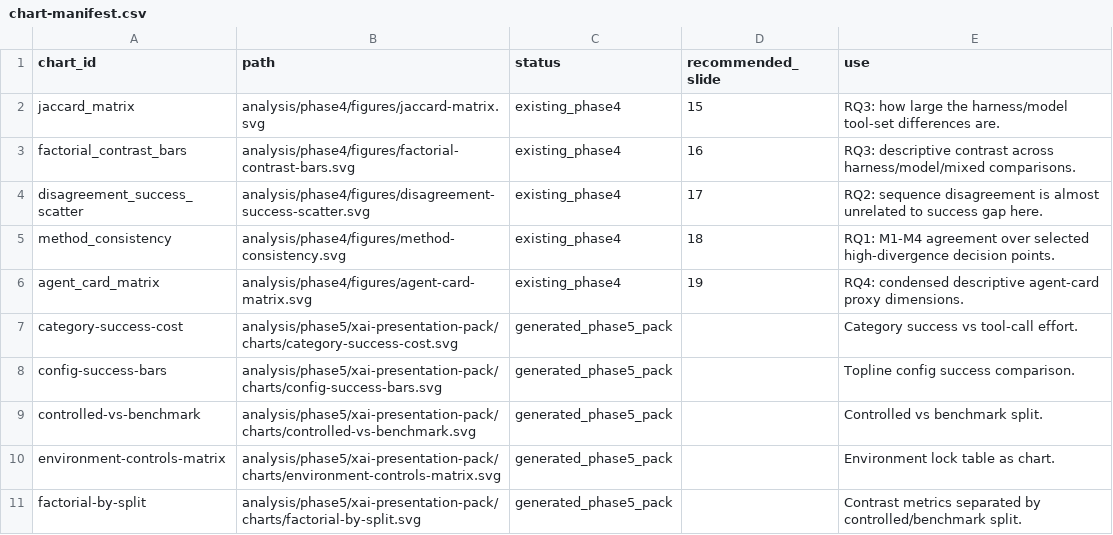
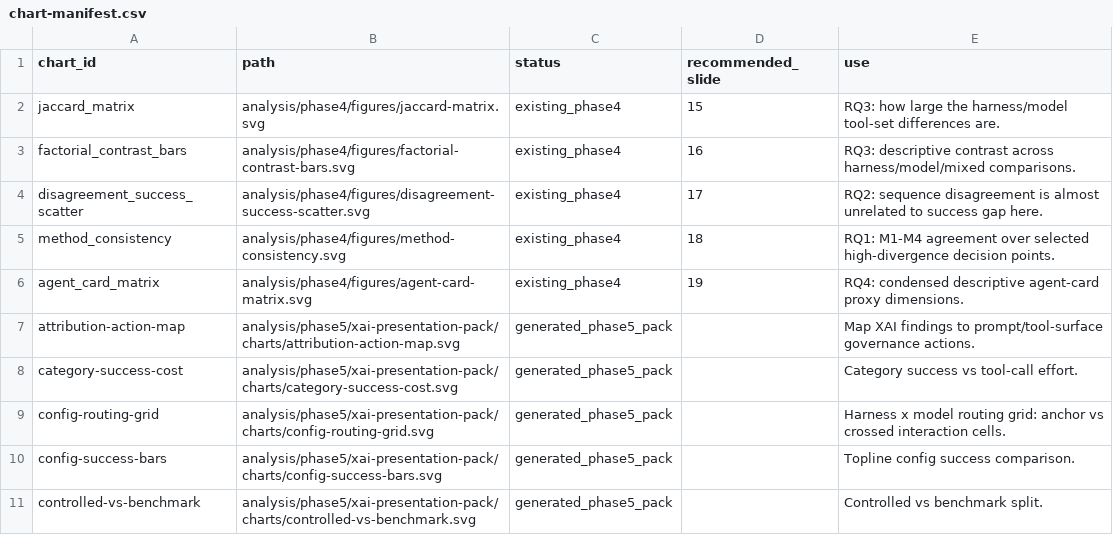
Before and after one commit to Kahozue/xai-harness-faithfulness, a CSV file: analysis/phase5/xai-presentation-pack/tables/chart-manifest.csv, drawn as a sheet; only a part is shown; the shorter side is filled out with more unchanged rows; the diff names each change by its address in the sheet, - before the commit and + after, or states it on an @@ line.

Commit message:
feat(phase5): add config-routing-grid and attribution-action-map charts
Fill two slide gaps in the xAI presentation pack:
- slide 8: harness x model routing grid (anchor vs crossed interaction cells,
  provider route per model) instead of relying on the success-bar chart alone
- slide 21: finding -> governance action map for the from-attribution-to-action slide

Generator extended deterministically; slide-data-map, manifest, README, and
chart-manifest regenerated. Tests pass; no secrets in generated SVGs.

```diff
--- a/analysis/phase5/xai-presentation-pack/tables/chart-manifest.csv
+++ b/analysis/phase5/xai-presentation-pack/tables/chart-manifest.csv
+row 7: attribution-action-map | analysis/phase5/xai-presentation-pack/charts/attribution-action-map.svg | generated_phase5_pack |  | Map XAI findings to prompt/tool-surface governance actions.
+row 9: config-routing-grid | analysis/phase5/xai-presentation-pack/charts/config-routing-grid.svg | generated_phase5_pack |  | Harness x model routing grid: anchor vs crossed interaction cells.
```
Also changed, not shown: 7 other files.
